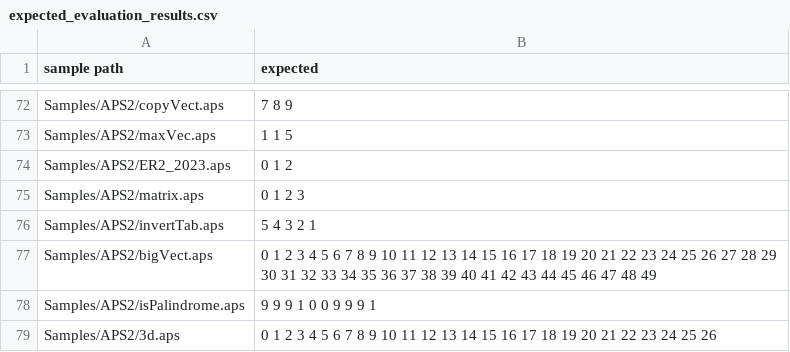
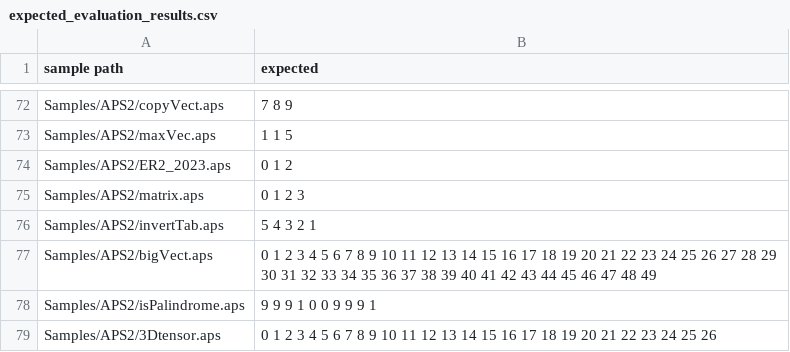
Before and after one commit to hichem-bouzourine/APS-Projet-Sorbonne, a CSV file: APS2/expected_evaluation_results.csv, drawn as a sheet; only a part is shown, gaps mark what is left out.

```diff
--- a/APS2/expected_evaluation_results.csv
+++ b/APS2/expected_evaluation_results.csv
@@ -78,2 +78,2 @@ Samples/APS2/bigVect.aps,0 1 2 3 4 5 6 7 8 9 10 11 12 13 14 15 16 17 18 19 20 21
 Samples/APS2/isPalindrome.aps,9 9 9 1 0 0 9 9 9 1
-Samples/APS2/3d.aps,0 1 2 3 4 5 6 7 8 9 10 11 12 13 14 15 16 17 18 19 20 21 22 23 24 25 26
+Samples/APS2/3Dtensor.aps,0 1 2 3 4 5 6 7 8 9 10 11 12 13 14 15 16 17 18 19 20 21 22 23 24 25 26
```
Also changed, not shown: APS2/output_evaluation.csv, APS2/output_typage.csv, 16 other files.
